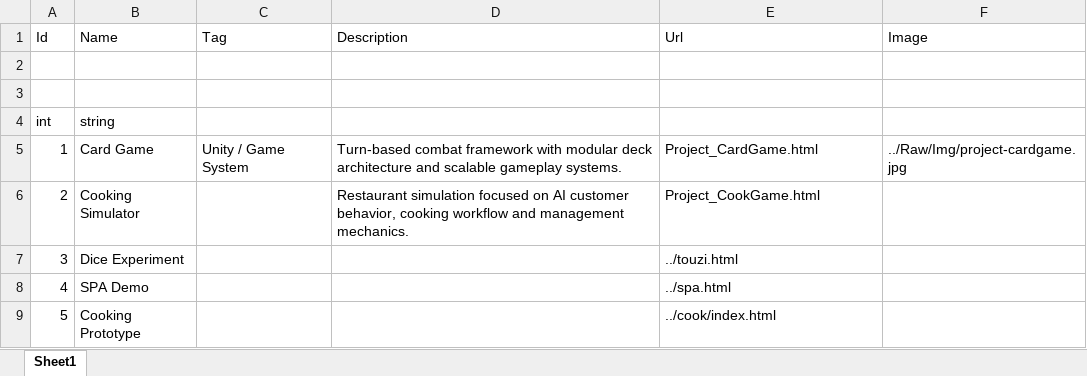
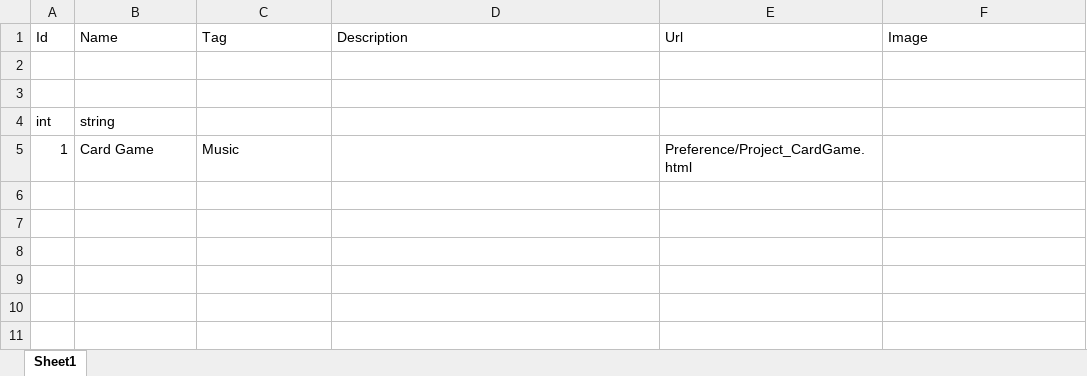
Before and after one commit to Type037/Type037.github.io, an Excel workbook: mine/data/Excel/Preference.xlsx, sheet Sheet1, drawn as a sheet; values as stored, in another font and other column widths than the file's, no borders; the diff names each change by its address in the sheet, - before the commit and + after, or states it on an @@ line.

```diff
--- a/mine/data/Excel/Preference.xlsx (sheet Sheet1)
+++ b/mine/data/Excel/Preference.xlsx (sheet Sheet1)
-C5: Unity / Game System
+C5: Music
-D5: Turn-based combat framework with modular deck architecture and scalable gameplay systems.
+D5: (empty)
-E5: Project_CardGame.html
+E5: Preference/Project_CardGame.html
-F5: ../Raw/Img/project-cardgame.jpg
+F5: (empty)
-row 6: 2 | Cooking Simulator |  | Restaurant simulation focused on AI customer behavior, cooking workflow and management mechanics. | Project_CookGame.html
-row 7: 3 | Dice Experiment |  |  | ../touzi.html
-row 8: 4 | SPA Demo |  |  | ../spa.html
-row 9: 5 | Cooking Prototype |  |  | ../cook/index.html
```
Also changed, not shown: mine/data/Excel/Blog.xlsx, 12 other files.
